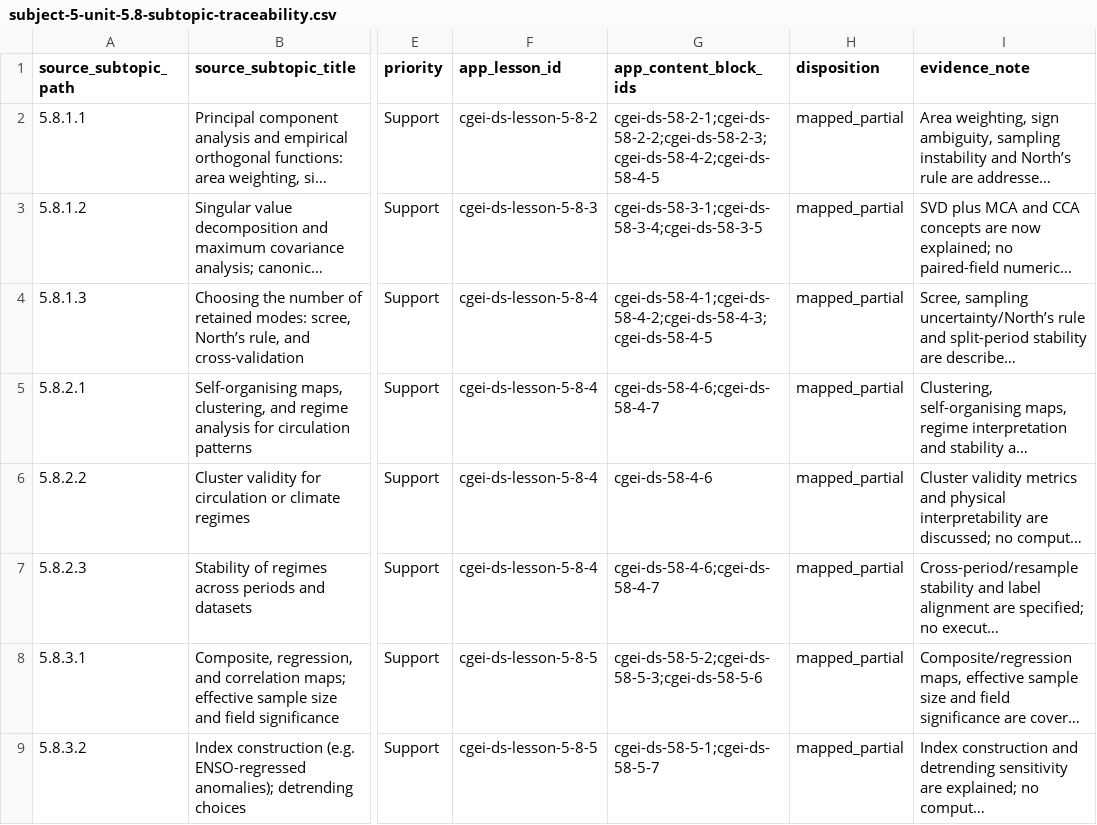
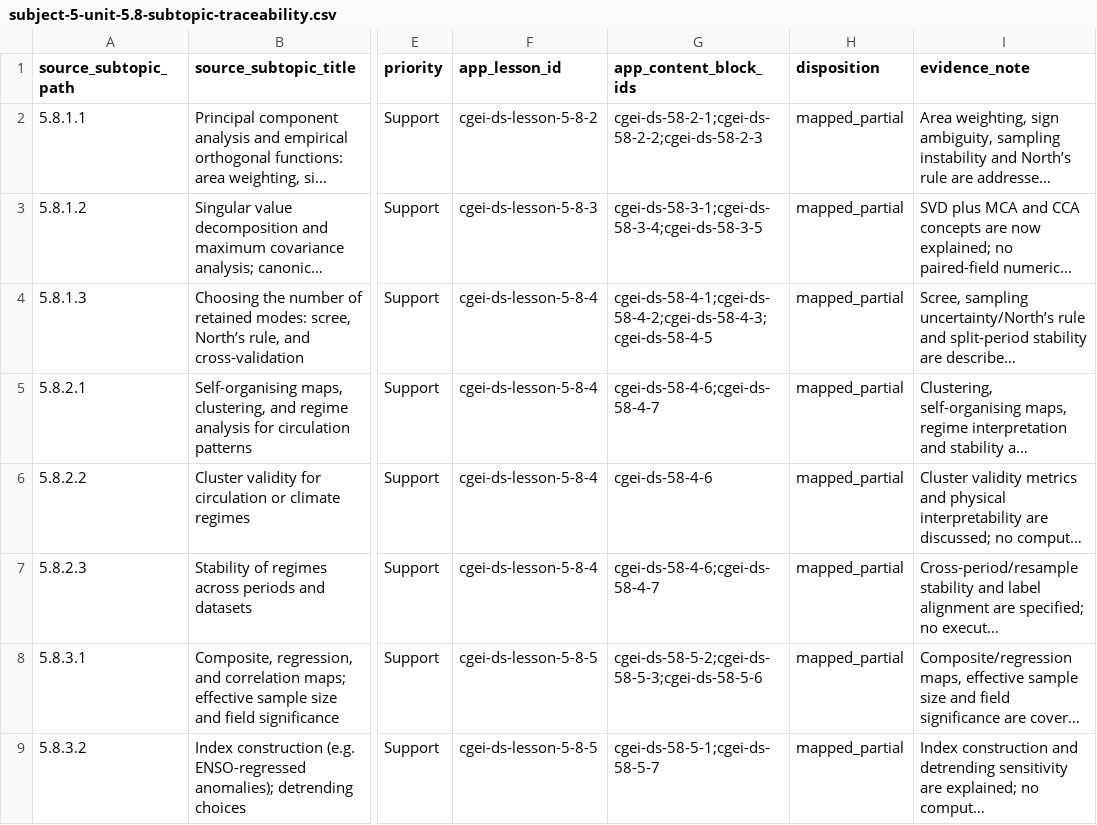
Before and after one commit to musab-shahid/my-study, a CSV file: docs/cgei/subject-5-unit-5.8-subtopic-traceability.csv, drawn as a sheet; only a part is shown, gaps mark what is left out; long unchanged cells end in …; the diff names each change by its address in the sheet, - before the commit and + after, or states it on an @@ line.

```diff
--- a/docs/cgei/subject-5-unit-5.8-subtopic-traceability.csv
+++ b/docs/cgei/subject-5-unit-5.8-subtopic-traceability.csv
-G2 (app_content_block_ids): cgei-ds-58-2-1;cgei-ds-58-2-2;cgei-ds-58-2-3;cgei-ds-58-4-2;cgei-ds-58-4-5
+G2 (app_content_block_ids): cgei-ds-58-2-1;cgei-ds-58-2-2;cgei-ds-58-2-3
```
Also changed, not shown: docs/cgei/subject-5-unit-5.11-subtopic-traceability.csv, docs/cgei/subject-5-unit-5.12-subtopic-traceability.csv, 3 other files.
